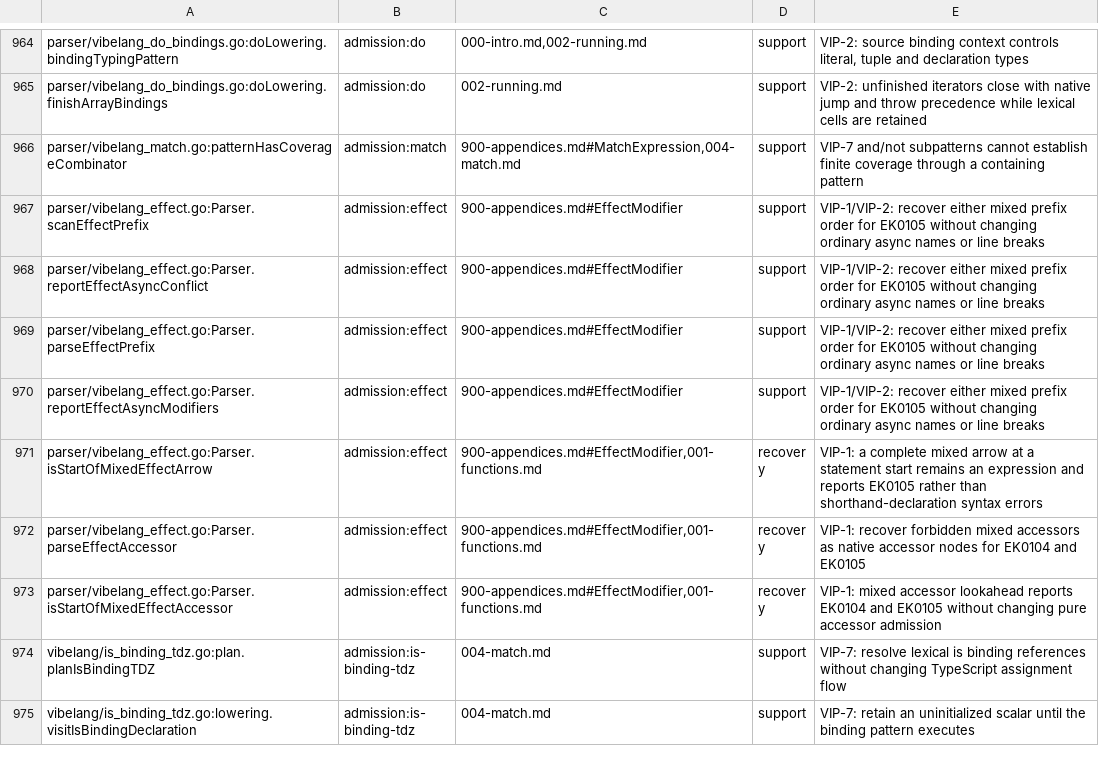
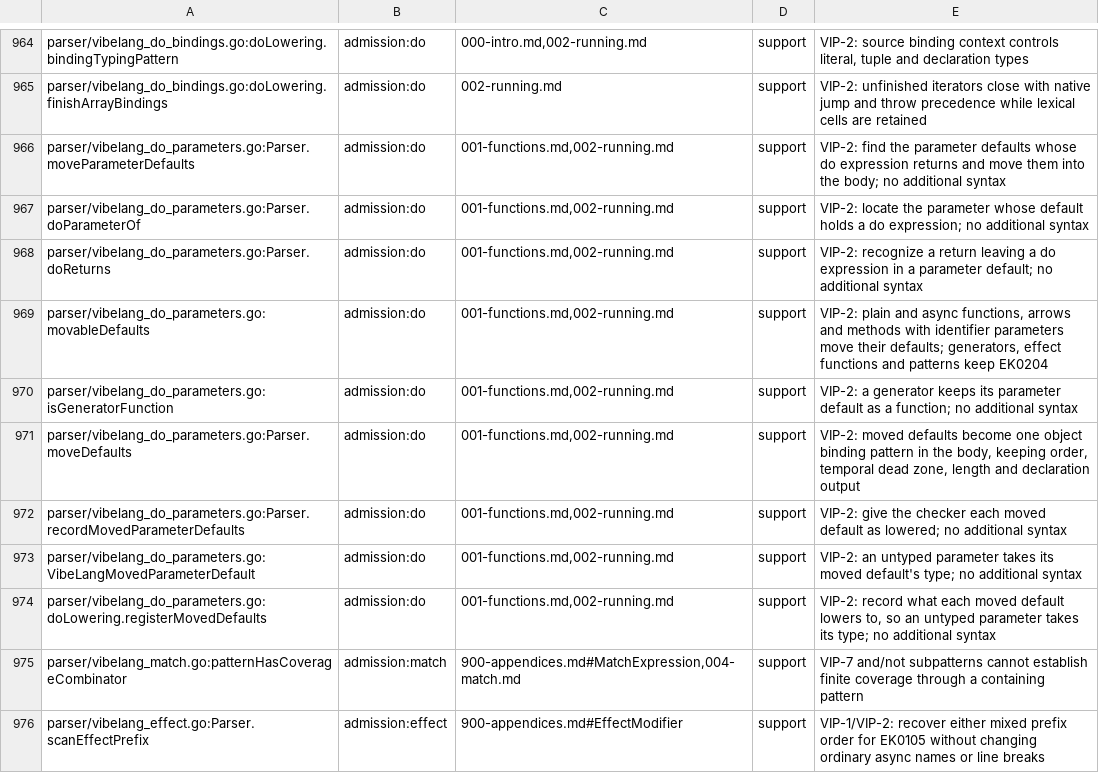
Before and after one commit to smithersai/vibelang, a TSV file: docs/design/registry/grammar-admission.tsv, drawn as a sheet; only a part is shown, gaps mark what is left out; the shorter side is filled out with more unchanged rows.

```diff
--- a/docs/design/registry/grammar-admission.tsv
+++ b/docs/design/registry/grammar-admission.tsv
@@ -965,2 +965,11 @@ parser/vibelang_do_bindings.go:doLowering.bindingTypingPattern	admission:do	000-
 parser/vibelang_do_bindings.go:doLowering.finishArrayBindings	admission:do	002-running.md	support	VIP-2: unfinished iterators close with native jump and throw precedence while lexical cells are retained
+parser/vibelang_do_parameters.go:Parser.moveParameterDefaults	admission:do	001-functions.md,002-running.md	support	VIP-2: find the parameter defaults whose do expression returns and move them into the body; no additional syntax
+parser/vibelang_do_parameters.go:Parser.doParameterOf	admission:do	001-functions.md,002-running.md	support	VIP-2: locate the parameter whose default holds a do expression; no additional syntax
+parser/vibelang_do_parameters.go:Parser.doReturns	admission:do	001-functions.md,002-running.md	support	VIP-2: recognize a return leaving a do expression in a parameter default; no additional syntax
+parser/vibelang_do_parameters.go:movableDefaults	admission:do	001-functions.md,002-running.md	support	VIP-2: plain and async functions, arrows and methods with identifier parameters move their defaults; generators, effect functions and patterns keep EK0204
+parser/vibelang_do_parameters.go:isGeneratorFunction	admission:do	001-functions.md,002-running.md	support	VIP-2: a generator keeps its parameter default as a function; no additional syntax
+parser/vibelang_do_parameters.go:Parser.moveDefaults	admission:do	001-functions.md,002-running.md	support	VIP-2: moved defaults become one object binding pattern in the body, keeping order, temporal dead zone, length and declaration output
+parser/vibelang_do_parameters.go:Parser.recordMovedParameterDefaults	admission:do	001-functions.md,002-running.md	support	VIP-2: give the checker each moved default as lowered; no additional syntax
+parser/vibelang_do_parameters.go:VibeLangMovedParameterDefault	admission:do	001-functions.md,002-running.md	support	VIP-2: an untyped parameter takes its moved default's type; no additional syntax
+parser/vibelang_do_parameters.go:doLowering.registerMovedDefaults	admission:do	001-functions.md,002-running.md	support	VIP-2: record what each moved default lowers to, so an untyped parameter takes its type; no additional syntax
 parser/vibelang_match.go:patternHasCoverageCombinator	admission:match	900-appendices.md#MatchExpression,004-match.md	support	VIP-7 and/not subpatterns cannot establish finite coverage through a containing pattern
```
Also changed, not shown: 27 other files.
